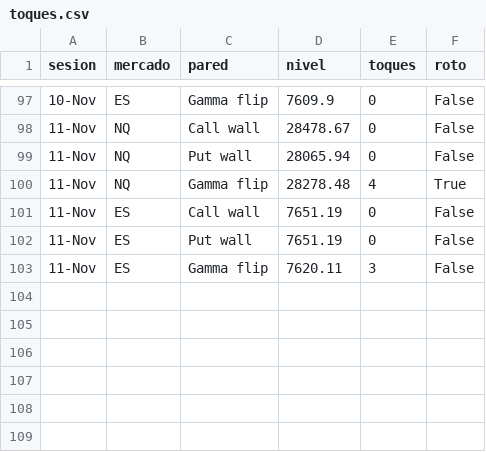
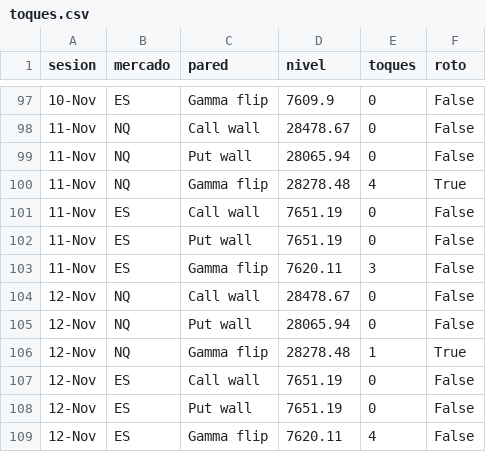
Before and after one commit to gagoernesto6-byte/centro-trading, a CSV file: datos/gex/toques.csv, drawn as a sheet; only a part is shown, gaps mark what is left out; the diff names each change by its address in the sheet, - before the commit and + after, or states it on an @@ line.

```diff
--- a/datos/gex/toques.csv
+++ b/datos/gex/toques.csv
+row 104: 12-Nov | NQ | Call wall | 28478.67 | 0 | False
+row 105: 12-Nov | NQ | Put wall | 28065.94 | 0 | False
+row 106: 12-Nov | NQ | Gamma flip | 28278.48 | 1 | True
+row 107: 12-Nov | ES | Call wall | 7651.19 | 0 | False
+row 108: 12-Nov | ES | Put wall | 7651.19 | 0 | False
+row 109: 12-Nov | ES | Gamma flip | 7620.11 | 4 | False
```
Also changed, not shown: 4 other files.
